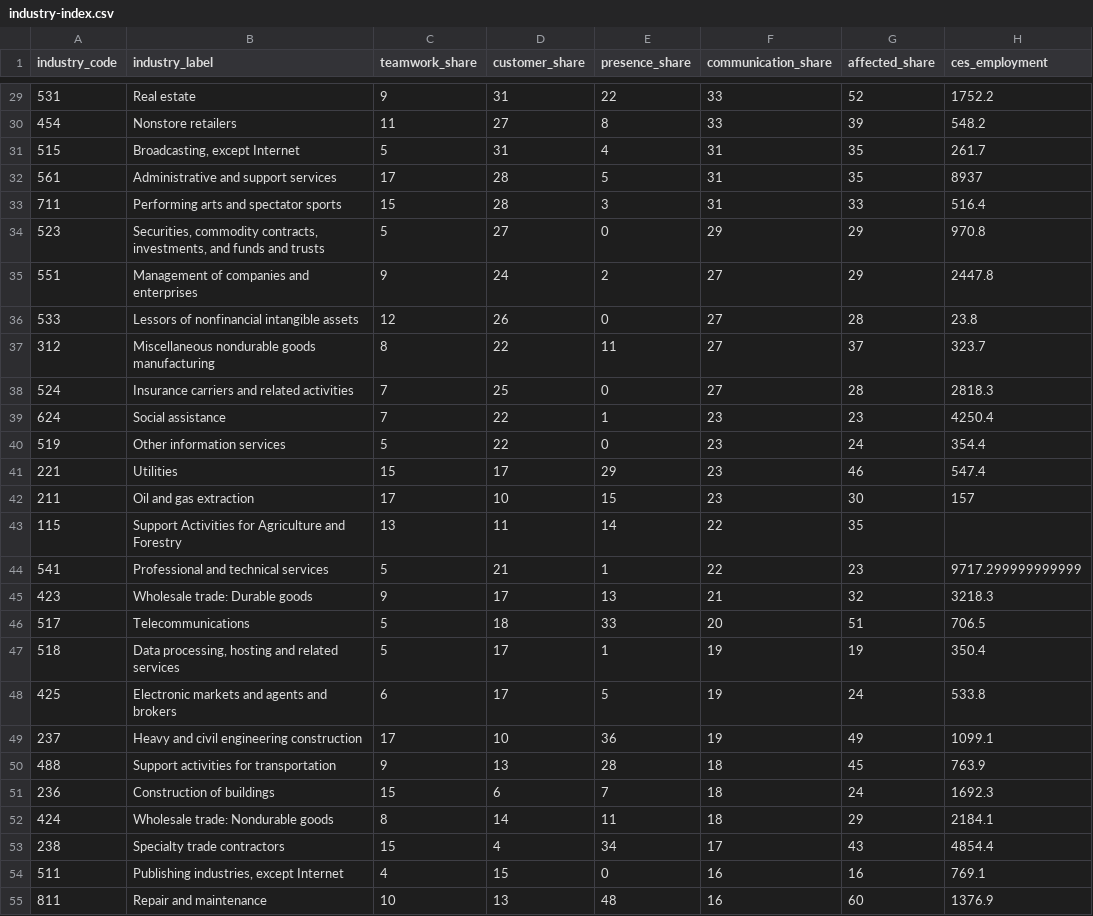
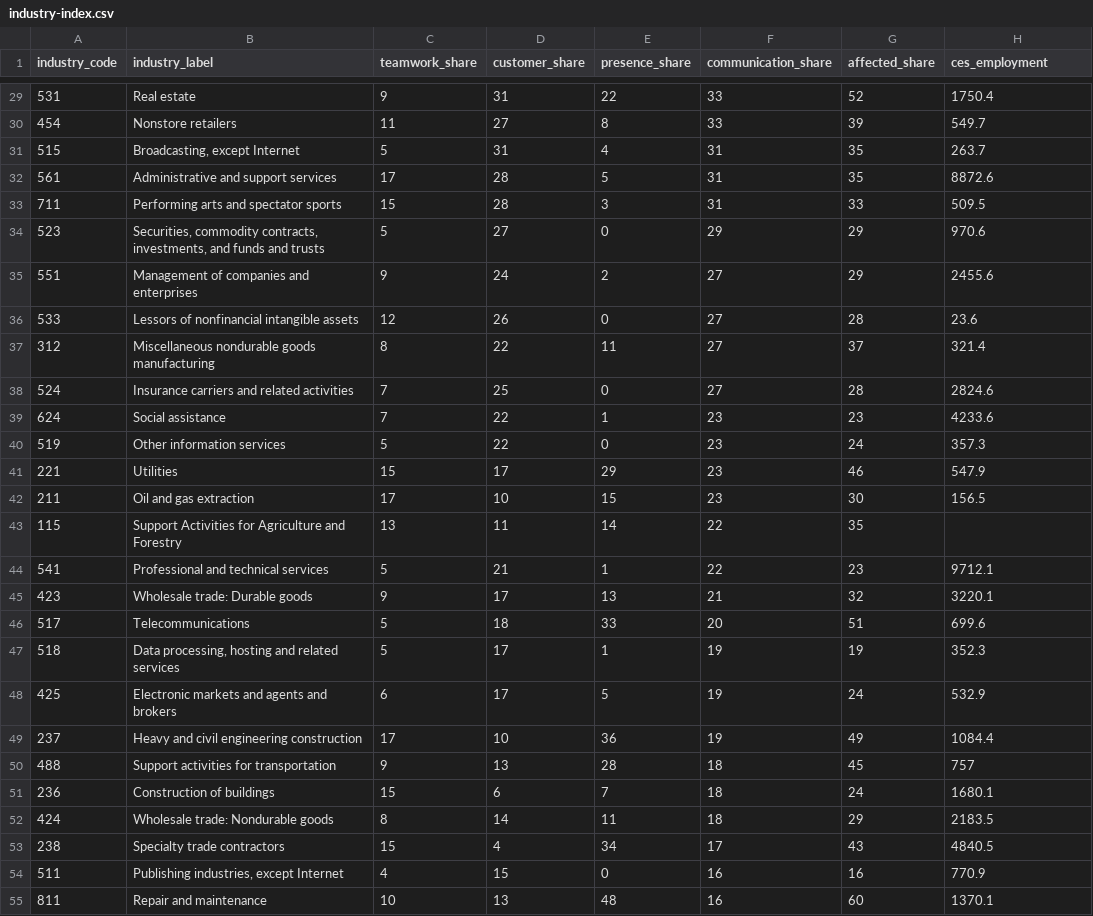
Before and after one commit to ceumicrodata/social-distancing, a CSV file: data/derived/industry-index.csv, drawn as a sheet; only a part is shown, gaps mark what is left out; the diff covers the shown part only.

```diff
--- a/data/derived/industry-index.csv
+++ b/data/derived/industry-index.csv
@@ -29,27 +29,27 @@ industry_code,industry_label,teamwork_share,customer_share,presence_share,commun
-531,Real estate,9,31,22,33,52,1752.2
-454,Nonstore retailers,11,27,8,33,39,548.2
-515,"Broadcasting, except Internet",5,31,4,31,35,261.7
-561,Administrative and support services,17,28,5,31,35,8937
-711,Performing arts and spectator sports,15,28,3,31,33,516.4
-523,"Securities, commodity contracts, investments, and funds and trusts",5,27,0,29,29,970.8
-551,Management of companies and enterprises,9,24,2,27,29,2447.8
-533,Lessors of nonfinancial intangible assets,12,26,0,27,28,23.8
-312,Miscellaneous nondurable goods manufacturing,8,22,11,27,37,323.7
-524,Insurance carriers and related activities,7,25,0,27,28,2818.3
-624,Social assistance,7,22,1,23,23,4250.4
-519,Other information services,5,22,0,23,24,354.4
-221,Utilities,15,17,29,23,46,547.4
-211,Oil and gas extraction,17,10,15,23,30,157
+531,Real estate,9,31,22,33,52,1750.4
+454,Nonstore retailers,11,27,8,33,39,549.7
+515,"Broadcasting, except Internet",5,31,4,31,35,263.7
+561,Administrative and support services,17,28,5,31,35,8872.6
+711,Performing arts and spectator sports,15,28,3,31,33,509.5
+523,"Securities, commodity contracts, investments, and funds and trusts",5,27,0,29,29,970.6
+551,Management of companies and enterprises,9,24,2,27,29,2455.6
+533,Lessors of nonfinancial intangible assets,12,26,0,27,28,23.6
+312,Miscellaneous nondurable goods manufacturing,8,22,11,27,37,321.4
+524,Insurance carriers and related activities,7,25,0,27,28,2824.6
+624,Social assistance,7,22,1,23,23,4233.6
+519,Other information services,5,22,0,23,24,357.3
+221,Utilities,15,17,29,23,46,547.9
+211,Oil and gas extraction,17,10,15,23,30,156.5
 115,Support Activities for Agriculture and Forestry,13,11,14,22,35,
-541,Professional and technical services,5,21,1,22,23,9717.299999999999
-423,Wholesale trade: Durable goods,9,17,13,21,32,3218.3
-517,Telecommunications,5,18,33,20,51,706.5
-518,"Data processing, hosting and related services",5,17,1,19,19,350.4
-425,Electronic markets and agents and brokers,6,17,5,19,24,533.8
-237,Heavy and civil engineering construction,17,10,36,19,49,1099.1
-488,Support activities for transportation,9,13,28,18,45,763.9
-236,Construction of buildings,15,6,7,18,24,1692.3
-424,Wholesale trade: Nondurable goods,8,14,11,18,29,2184.1
-238,Specialty trade contractors,15,4,34,17,43,4854.4
-511,"Publishing industries, except Internet",4,15,0,16,16,769.1
-811,Repair and maintenance,10,13,48,16,60,1376.9
+541,Professional and technical services,5,21,1,22,23,9712.1
+423,Wholesale trade: Durable goods,9,17,13,21,32,3220.1
+517,Telecommunications,5,18,33,20,51,699.6
+518,"Data processing, hosting and related services",5,17,1,19,19,352.3
+425,Electronic markets and agents and brokers,6,17,5,19,24,532.9
+237,Heavy and civil engineering construction,17,10,36,19,49,1084.4
+488,Support activities for transportation,9,13,28,18,45,757
+236,Construction of buildings,15,6,7,18,24,1680.1
+424,Wholesale trade: Nondurable goods,8,14,11,18,29,2183.5
+238,Specialty trade contractors,15,4,34,17,43,4840.5
+511,"Publishing industries, except Internet",4,15,0,16,16,770.9
+811,Repair and maintenance,10,13,48,16,60,1370.1
```
Also changed, not shown: 56 edited cells elsewhere in this file, analysis/cost_by_naics2.csv, 17 other files.
